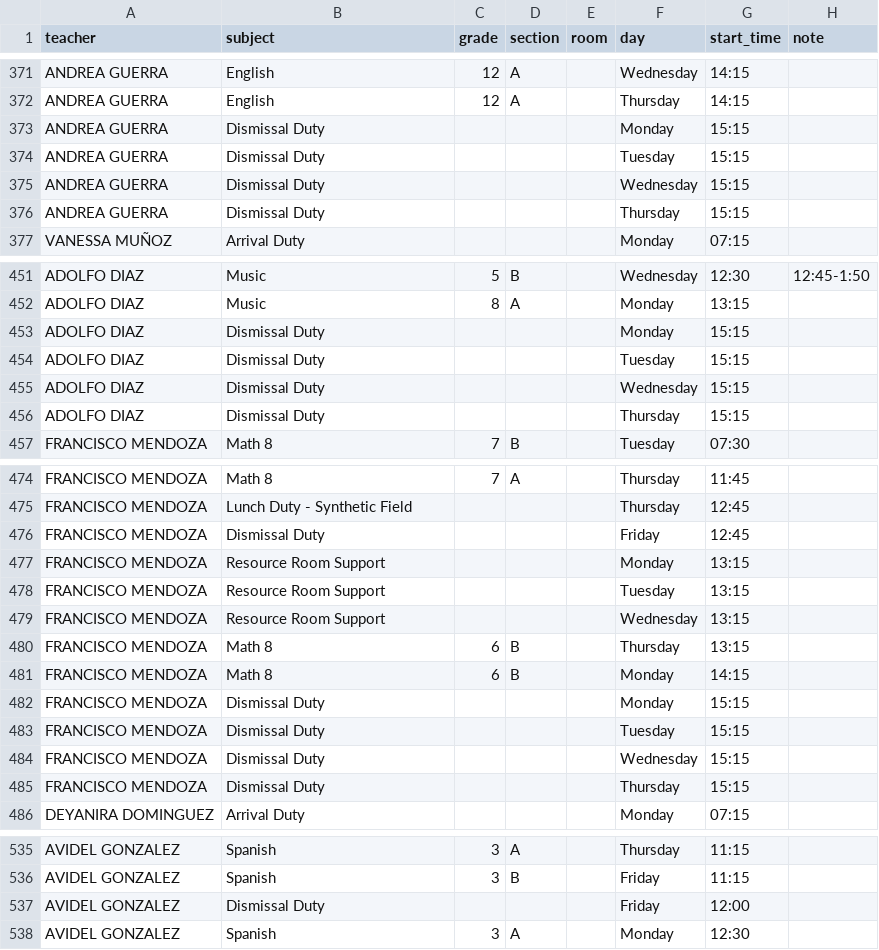
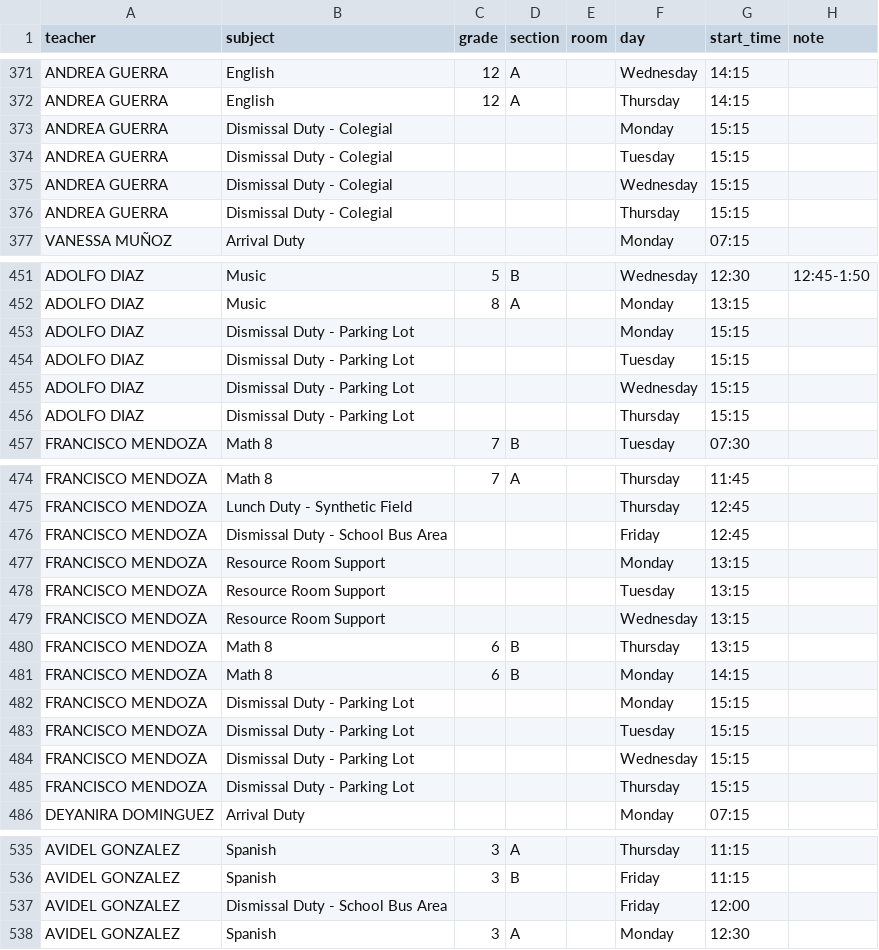
Before and after one commit to emiliojes/oxford-smart-scheduler, a CSV file: schedules-import-v2.csv, drawn as a sheet; only a part is shown, gaps mark what is left out; the diff covers the shown part only.

Commit message:
feat: Dismissal Duty location variants (Parking Lot, Colegial, School Bus Area)

```diff
--- a/schedules-import-v2.csv
+++ b/schedules-import-v2.csv
@@ -372,6 +372,6 @@ ANDREA GUERRA,English,12,A,,Wednesday,14:15,
 ANDREA GUERRA,English,12,A,,Thursday,14:15,
-ANDREA GUERRA,Dismissal Duty,,,,Monday,15:15
-ANDREA GUERRA,Dismissal Duty,,,,Tuesday,15:15
-ANDREA GUERRA,Dismissal Duty,,,,Wednesday,15:15
-ANDREA GUERRA,Dismissal Duty,,,,Thursday,15:15
+ANDREA GUERRA,Dismissal Duty - Colegial,,,,Monday,15:15
+ANDREA GUERRA,Dismissal Duty - Colegial,,,,Tuesday,15:15
+ANDREA GUERRA,Dismissal Duty - Colegial,,,,Wednesday,15:15
+ANDREA GUERRA,Dismissal Duty - Colegial,,,,Thursday,15:15
 VANESSA MUÑOZ,Arrival Duty,,,,Monday,07:15
@@ -452,6 +452,6 @@ ADOLFO DIAZ,Music,5,B,,Wednesday,12:30,12:45-1:50
 ADOLFO DIAZ,Music,8,A,,Monday,13:15,
-ADOLFO DIAZ,Dismissal Duty,,,,Monday,15:15
-ADOLFO DIAZ,Dismissal Duty,,,,Tuesday,15:15
-ADOLFO DIAZ,Dismissal Duty,,,,Wednesday,15:15
-ADOLFO DIAZ,Dismissal Duty,,,,Thursday,15:15
+ADOLFO DIAZ,Dismissal Duty - Parking Lot,,,,Monday,15:15
+ADOLFO DIAZ,Dismissal Duty - Parking Lot,,,,Tuesday,15:15
+ADOLFO DIAZ,Dismissal Duty - Parking Lot,,,,Wednesday,15:15
+ADOLFO DIAZ,Dismissal Duty - Parking Lot,,,,Thursday,15:15
 FRANCISCO MENDOZA,Math 8,7,B,,Tuesday,07:30,
@@ -475,3 +475,3 @@ FRANCISCO MENDOZA,Math 8,7,A,,Thursday,11:45,
 FRANCISCO MENDOZA,Lunch Duty - Synthetic Field,,,,Thursday,12:45
-FRANCISCO MENDOZA,Dismissal Duty,,,,Friday,12:45
+FRANCISCO MENDOZA,Dismissal Duty - School Bus Area,,,,Friday,12:45
 FRANCISCO MENDOZA,Resource Room Support,,,,Monday,13:15
@@ -481,6 +481,6 @@ FRANCISCO MENDOZA,Math 8,6,B,,Thursday,13:15,
 FRANCISCO MENDOZA,Math 8,6,B,,Monday,14:15,
-FRANCISCO MENDOZA,Dismissal Duty,,,,Monday,15:15
-FRANCISCO MENDOZA,Dismissal Duty,,,,Tuesday,15:15
-FRANCISCO MENDOZA,Dismissal Duty,,,,Wednesday,15:15
-FRANCISCO MENDOZA,Dismissal Duty,,,,Thursday,15:15
+FRANCISCO MENDOZA,Dismissal Duty - Parking Lot,,,,Monday,15:15
+FRANCISCO MENDOZA,Dismissal Duty - Parking Lot,,,,Tuesday,15:15
+FRANCISCO MENDOZA,Dismissal Duty - Parking Lot,,,,Wednesday,15:15
+FRANCISCO MENDOZA,Dismissal Duty - Parking Lot,,,,Thursday,15:15
 DEYANIRA DOMINGUEZ,Arrival Duty,,,,Monday,07:15
@@ -536,3 +536,3 @@ AVIDEL GONZALEZ,Spanish,3,A,,Thursday,11:15,
 AVIDEL GONZALEZ,Spanish,3,B,,Friday,11:15,
-AVIDEL GONZALEZ,Dismissal Duty,,,,Friday,12:00
+AVIDEL GONZALEZ,Dismissal Duty - School Bus Area,,,,Friday,12:00
 AVIDEL GONZALEZ,Spanish,3,A,,Monday,12:30,
```
Also changed, not shown: 1 edited cell elsewhere in this file, 2 other files.
